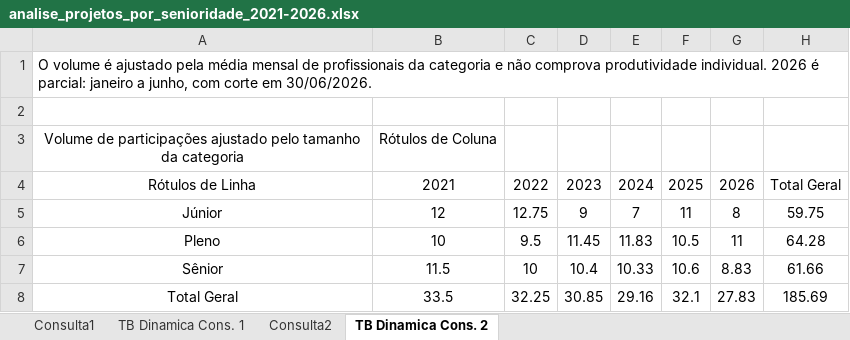
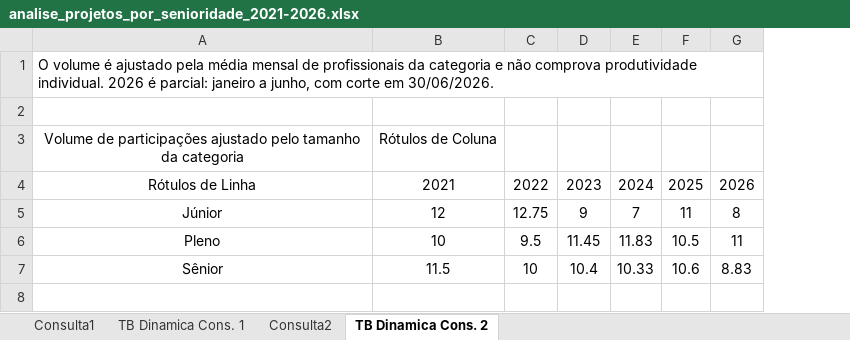
Before and after one commit to eduardoaraujo01/team-seniority-analysis, an Excel workbook: excel/analise_projetos_por_senioridade_2021-2026.xlsx, sheet TB Dinamica Cons. 2, drawn as a sheet; values as stored, in another font and other column widths than the file's, no borders; charts and pictures not drawn; the diff names each change by its address in the sheet, - before the commit and + after, or states it on an @@ line.

```diff
--- a/excel/analise_projetos_por_senioridade_2021-2026.xlsx (sheet TB Dinamica Cons. 2)
+++ b/excel/analise_projetos_por_senioridade_2021-2026.xlsx (sheet TB Dinamica Cons. 2)
-column H, rows 4-7: Total Geral | 59.75 | 64.28 | 61.66
-row 8: Total Geral | 33.5 | 32.25 | 30.85 | 29.16 | 32.1 | 27.83 | 185.69
```
Also changed, not shown: sheet TB Dinamica Cons. 1, charts or pictures, 7 other files.
